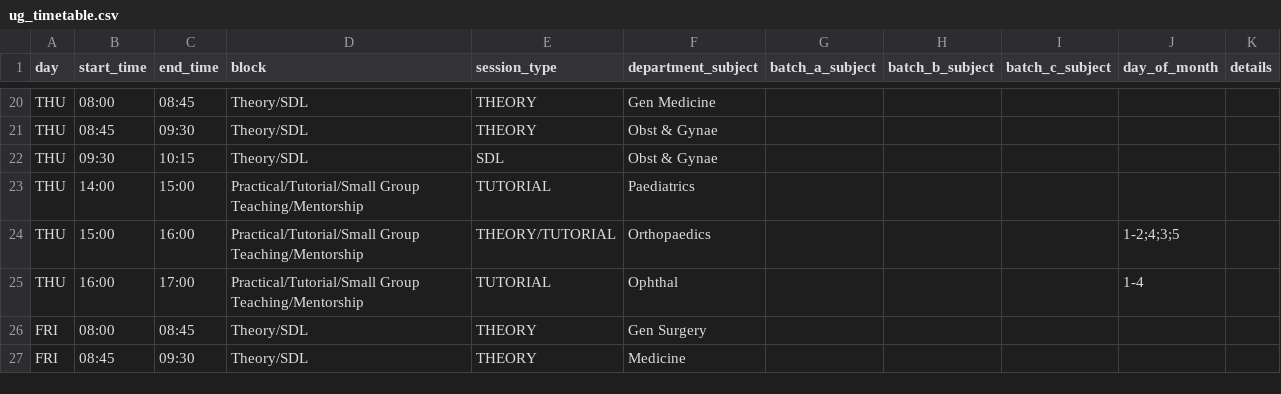
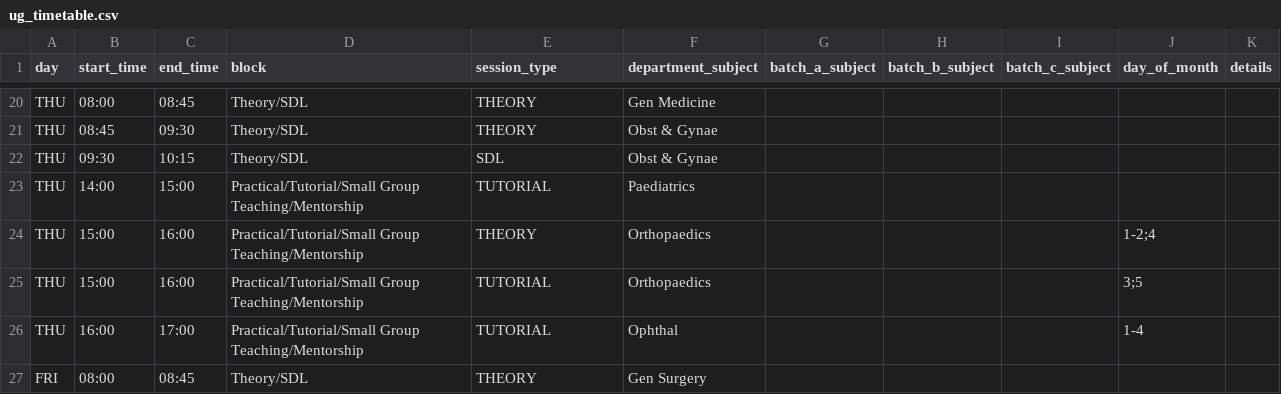
Before and after one commit to quare-albus/CollegeSchedule, a CSV file: data/ug_timetable.csv, drawn as a sheet; only a part is shown, gaps mark what is left out; the shorter side is filled out with more unchanged rows.

Commit message:
Implement occurrence-specific Orthopaedics session rules

```diff
--- a/data/ug_timetable.csv
+++ b/data/ug_timetable.csv
@@ -23,3 +23,4 @@ THU,09:30,10:15,Theory/SDL,SDL,Obst & Gynae,,,,,
 THU,14:00,15:00,Practical/Tutorial/Small Group Teaching/Mentorship,TUTORIAL,Paediatrics,,,,,
-THU,15:00,16:00,Practical/Tutorial/Small Group Teaching/Mentorship,THEORY/TUTORIAL,Orthopaedics,,,,1-2;4;3;5,
+THU,15:00,16:00,Practical/Tutorial/Small Group Teaching/Mentorship,THEORY,Orthopaedics,,,,1-2;4,
+THU,15:00,16:00,Practical/Tutorial/Small Group Teaching/Mentorship,TUTORIAL,Orthopaedics,,,,3;5,
 THU,16:00,17:00,Practical/Tutorial/Small Group Teaching/Mentorship,TUTORIAL,Ophthal,,,,1-4,
```
